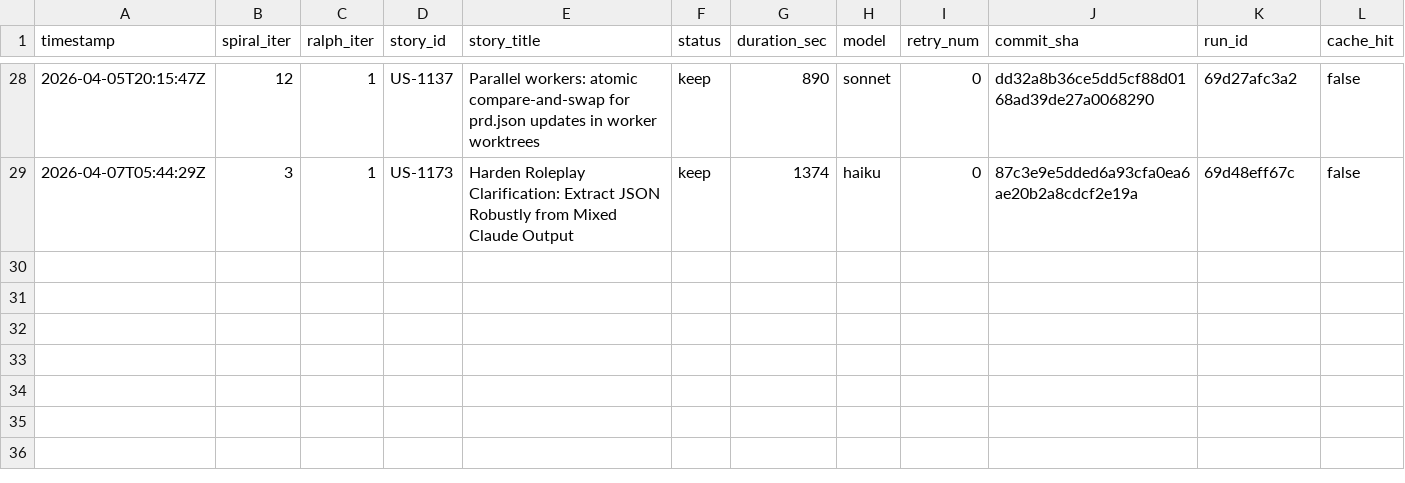
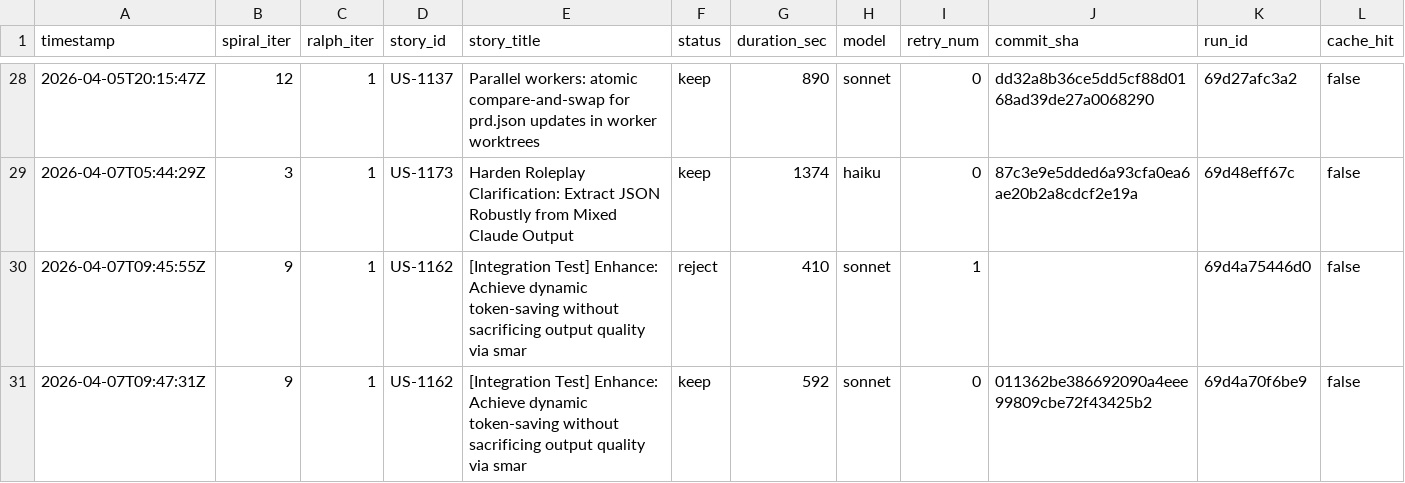
Before and after one commit to wenjyue84/spiral, a TSV file: results.tsv, drawn as a sheet; only a part is shown, gaps mark what is left out; rows hold the shown columns only; the diff names each change by its address in the sheet, - before the commit and + after, or states it on an @@ line.

```diff
--- a/results.tsv
+++ b/results.tsv
+row 30: 2026-04-07T09:45:55Z | 9 | 1 | US-1162 | [Integration Test] Enhance: Achieve dynamic token-saving without sacrificing output quality via smar | reject | 410 | sonnet | 1 |  | 69d4a75446d0 | false
+row 31: 2026-04-07T09:47:31Z | 9 | 1 | US-1162 | [Integration Test] Enhance: Achieve dynamic token-saving without sacrificing output quality via smar | keep | 592 | sonnet | 0 | 011362be386692090a4eee99809cbe72f43425b2 | 69d4a70f6be9 | false
```
Also changed, not shown: 2 other files.
